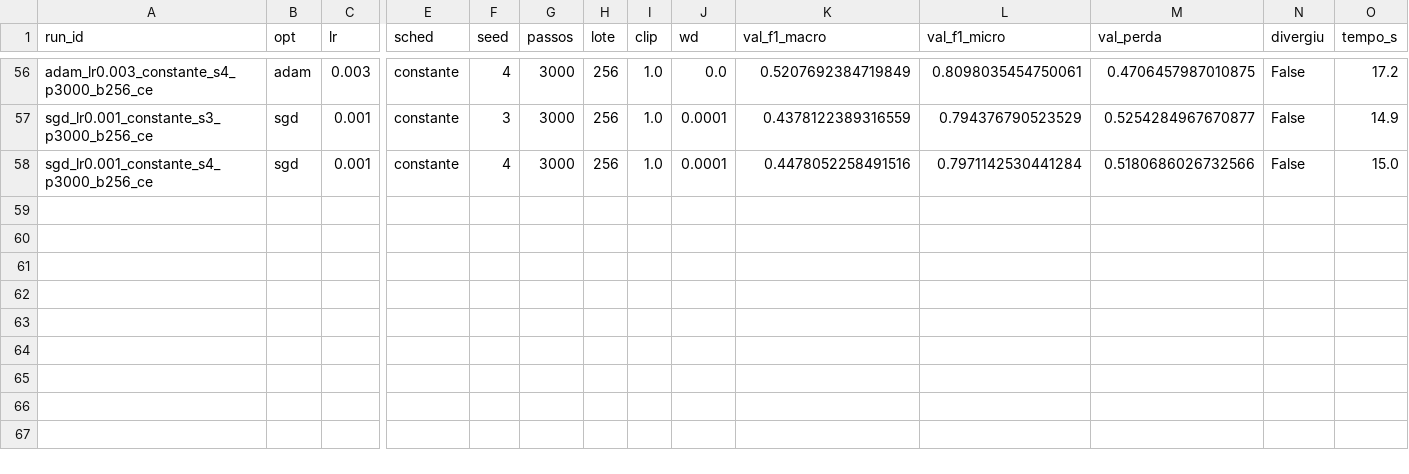
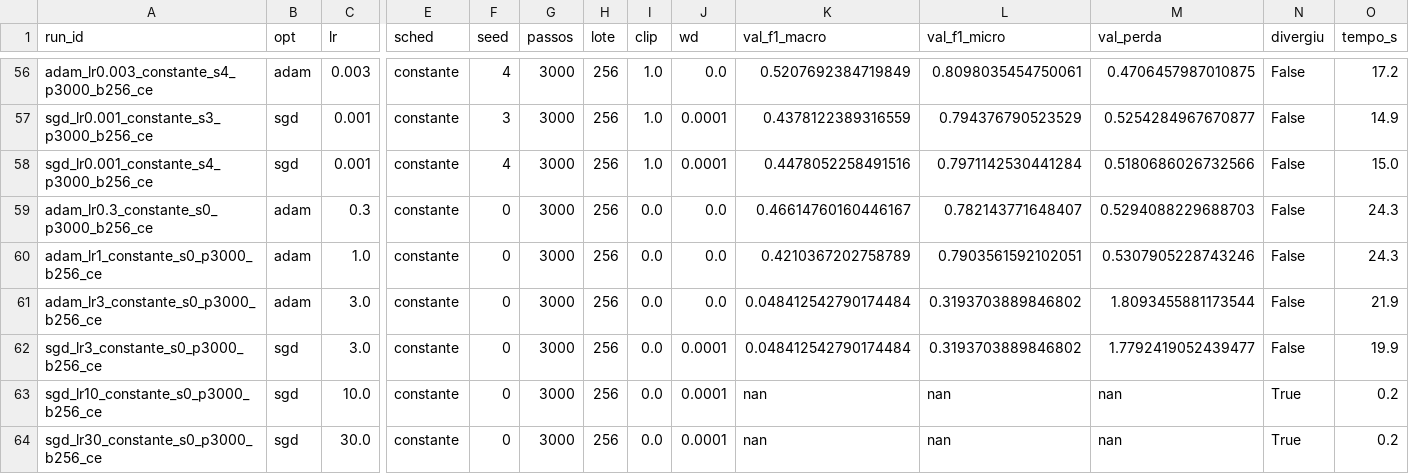
Before and after one commit to kf0405/desafios-gbc073, a CSV file: desafio-3/ce/experimentos.csv, drawn as a sheet; only a part is shown, gaps mark what is left out; rows hold the shown columns only; the diff names each change by its address in the sheet, - before the commit and + after, or states it on an @@ line.

Commit message:
add desafio 3 slide atualizado

```diff
--- a/desafio-3/ce/experimentos.csv
+++ b/desafio-3/ce/experimentos.csv
+row 59: adam_lr0.3_constante_s0_p3000_b256_ce | adam | 0.3 | constante | 0 | 3000 | 256 | 0.0 | 0.0 | 0.46614760160446167 | 0.782143771648407 | 0.5294088229688703 | False | 24.3
+row 60: adam_lr1_constante_s0_p3000_b256_ce | adam | 1.0 | constante | 0 | 3000 | 256 | 0.0 | 0.0 | 0.4210367202758789 | 0.7903561592102051 | 0.5307905228743246 | False | 24.3
+row 61: adam_lr3_constante_s0_p3000_b256_ce | adam | 3.0 | constante | 0 | 3000 | 256 | 0.0 | 0.0 | 0.048412542790174484 | 0.3193703889846802 | 1.8093455881173544 | False | 21.9
+row 62: sgd_lr3_constante_s0_p3000_b256_ce | sgd | 3.0 | constante | 0 | 3000 | 256 | 0.0 | 0.0001 | 0.048412542790174484 | 0.3193703889846802 | 1.7792419052439477 | False | 19.9
+row 63: sgd_lr10_constante_s0_p3000_b256_ce | sgd | 10.0 | constante | 0 | 3000 | 256 | 0.0 | 0.0001 | nan | nan | nan | True | 0.2
+row 64: sgd_lr30_constante_s0_p3000_b256_ce | sgd | 30.0 | constante | 0 | 3000 | 256 | 0.0 | 0.0001 | nan | nan | nan | True | 0.2
```
Also changed, not shown: 8 other files.
